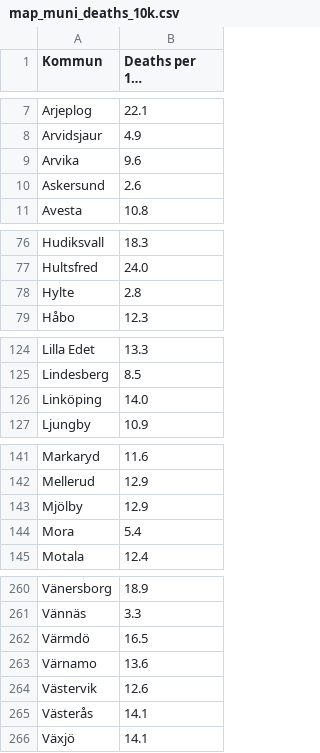
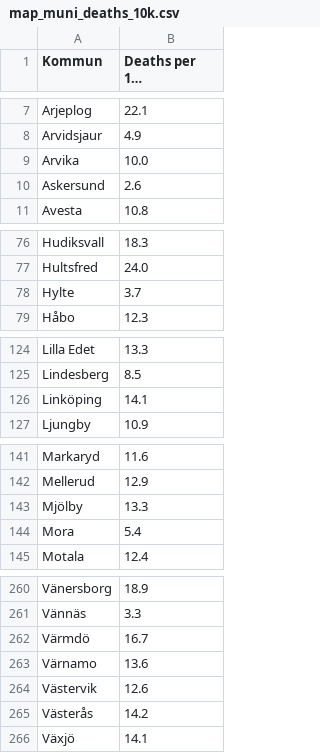
Before and after one commit to covidxix/csvdata, a CSV file: map_muni_deaths_10k.csv, drawn as a sheet; only a part is shown, gaps mark what is left out; long unchanged cells end in …; the diff covers the shown part only.

```diff
--- a/map_muni_deaths_10k.csv
+++ b/map_muni_deaths_10k.csv
@@ -8,3 +8,3 @@ Arjeplog,22.1
 Arvidsjaur,4.9
-Arvika,9.6
+Arvika,10.0
 Askersund,2.6
@@ -77,3 +77,3 @@ Hudiksvall,18.3
 Hultsfred,24.0
-Hylte,2.8
+Hylte,3.7
 Håbo,12.3
@@ -125,3 +125,3 @@ Lilla Edet,13.3
 Lindesberg,8.5
-Linköping,14.0
+Linköping,14.1
 Ljungby,10.9
@@ -142,3 +142,3 @@ Markaryd,11.6
 Mellerud,12.9
-Mjölby,12.9
+Mjölby,13.3
 Mora,5.4
@@ -261,6 +261,6 @@ Vänersborg,18.9
 Vännäs,3.3
-Värmdö,16.5
+Värmdö,16.7
 Värnamo,13.6
 Västervik,12.6
-Västerås,14.1
+Västerås,14.2
 Växjö,14.1
```
Also changed, not shown: 12 edited cells elsewhere in this file, map_muni_change.csv, map_muni_change_decrease.csv, 5 other files.
